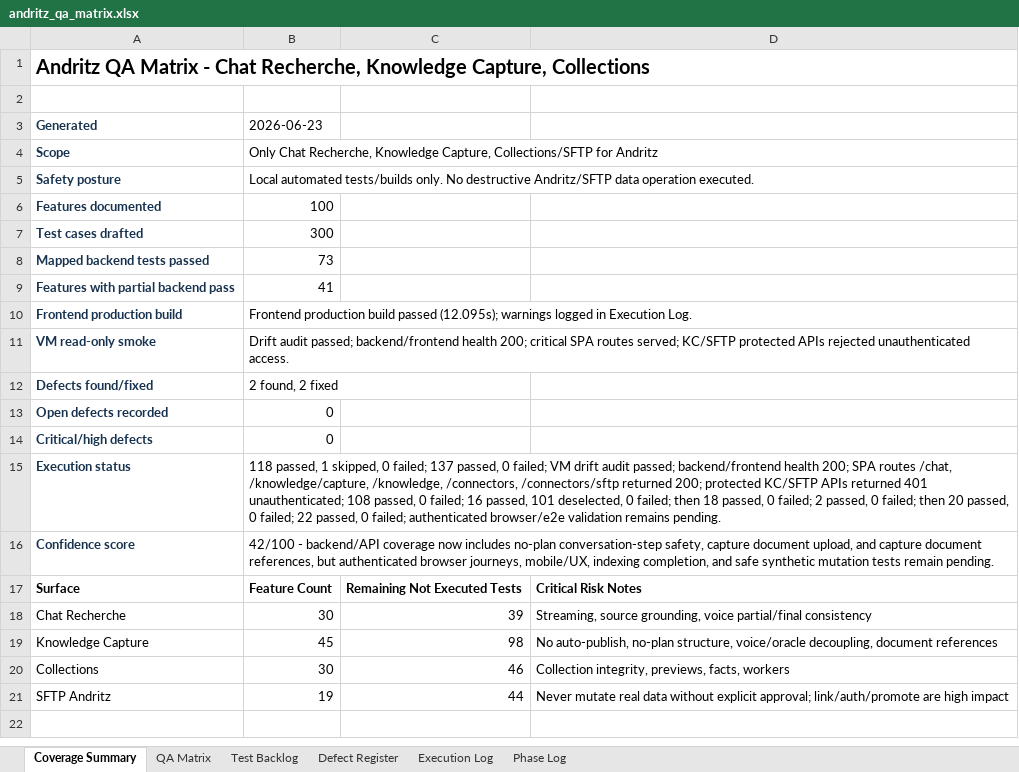
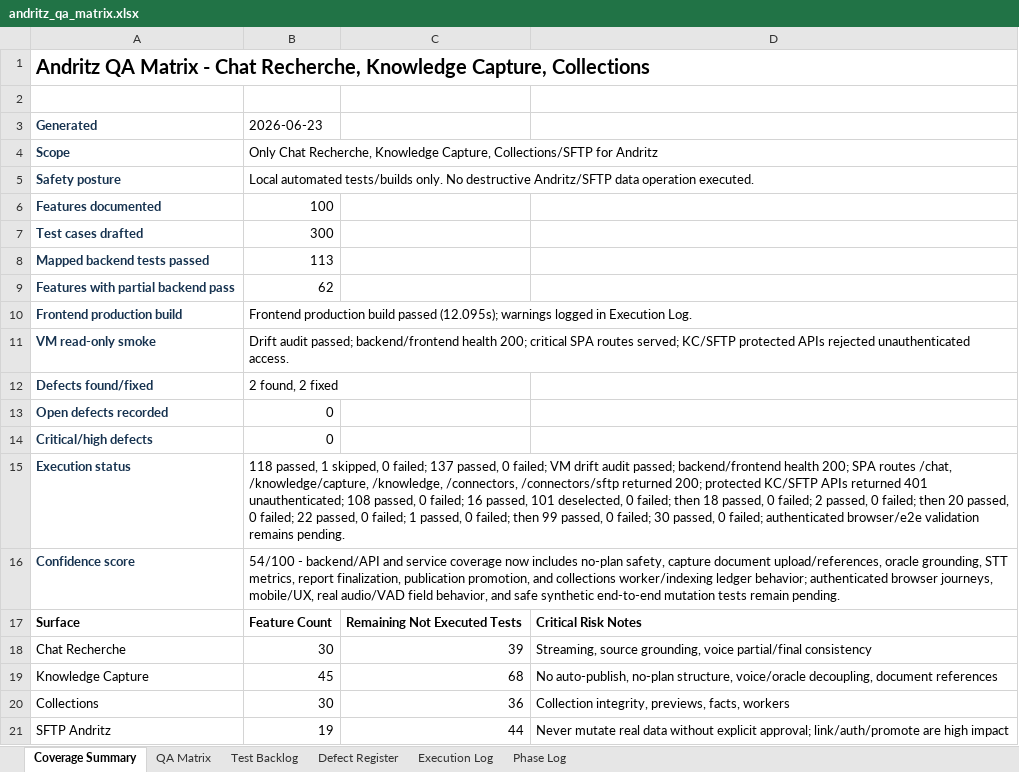
Before and after one commit to tishacian/hyusai, an Excel workbook: outputs/019edc68-andritz-qa/andritz_qa_matrix.xlsx, sheet Coverage Summary, drawn as a sheet; values as stored, in another font and other column widths than the file's, no borders; the diff names each change by its address in the sheet, - before the commit and + after, or states it on an @@ line.

Commit message:
test(capture): update andritz qa coverage

```diff
--- a/outputs/019edc68-andritz-qa/andritz_qa_matrix.xlsx (sheet Coverage Summary)
+++ b/outputs/019edc68-andritz-qa/andritz_qa_matrix.xlsx (sheet Coverage Summary)
-B8 (2026-06-23): 73
+B8 (2026-06-23): 113
-B9 (2026-06-23): 41
+B9 (2026-06-23): 62
-B15 (2026-06-23): …0 failed; authenticated browser/e2e…
+B15 (2026-06-23): …0 failed; 1 passed, 0 failed; then 99 passed, 0 failed; 30 passed, 0 failed; authenticated browser/e2e…
-B16 (2026-06-23): 42/100 - backend/API coverage now includes no-plan conversation-step safety, capture document upload, and capture document references, but authenticated browser journeys, mobile/UX, indexing completion, and safe synthetic mutation tests…
+B16 (2026-06-23): 54/100 - backend/API and service coverage now includes no-plan safety, capture document upload/references, oracle grounding, STT metrics, report finalization, publication promotion, and collections worker/indexing ledger behavior; authenticated browser journeys, mobile/UX, real audio/VAD field behavior, and safe synthetic end-to-end mutation tests…
-C19: 98
+C19: 68
-C20: 46
+C20: 36
```
Also changed, not shown: sheet Test Backlog, sheet QA Matrix, sheet Execution Log, sheet Phase Log, 7 other files.
